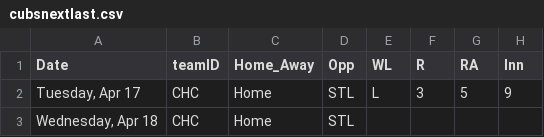
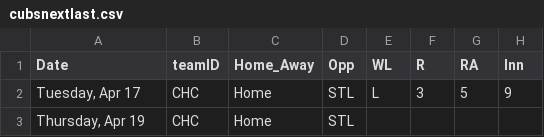
Before and after one commit to timbroderick/pybaseball, a CSV file: csv/cubsnextlast.csv, drawn as a sheet; only a part is shown; the diff names each change by its address in the sheet, - before the commit and + after, or states it on an @@ line.

```diff
--- a/csv/cubsnextlast.csv
+++ b/csv/cubsnextlast.csv
-A3 (Date): Wednesday, Apr 18
+A3 (Date): Thursday, Apr 19
```
Also changed, not shown: csv/cubshit.csv, csv/soxagg.csv, 37 other files.
